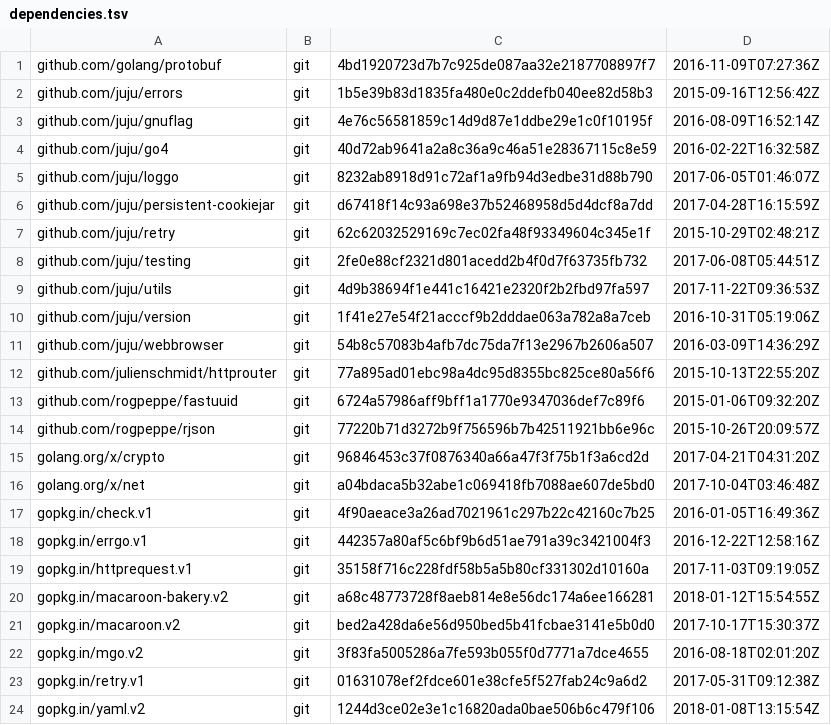
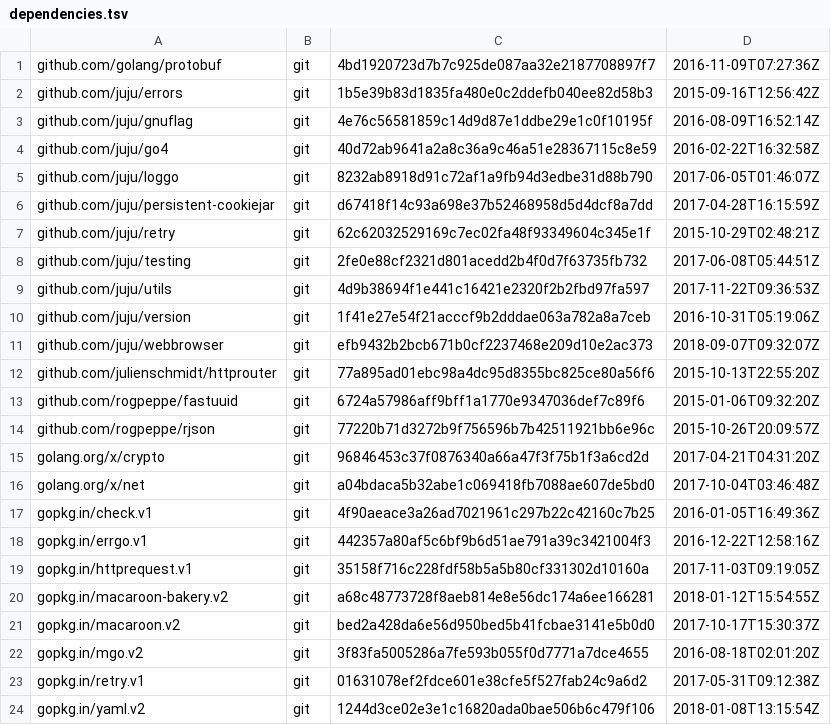
Before and after one commit to rogpeppe/bhttp, a TSV file: dependencies.tsv, drawn as a sheet.

Commit message:
update to latest juju/webbrowser lib, to fix browser selection on Linux

```diff
--- a/dependencies.tsv
+++ b/dependencies.tsv
@@ -10,3 +10,3 @@ github.com/juju/utils	git	4d9b38694f1e441c16421e2320f2b2fbd97fa597	2017-11-22T09
 github.com/juju/version	git	1f41e27e54f21acccf9b2dddae063a782a8a7ceb	2016-10-31T05:19:06Z
-github.com/juju/webbrowser	git	54b8c57083b4afb7dc75da7f13e2967b2606a507	2016-03-09T14:36:29Z
+github.com/juju/webbrowser	git	efb9432b2bcb671b0cf2237468e209d10e2ac373	2018-09-07T09:32:07Z
 github.com/julienschmidt/httprouter	git	77a895ad01ebc98a4dc95d8355bc825ce80a56f6	2015-10-13T22:55:20Z
```
